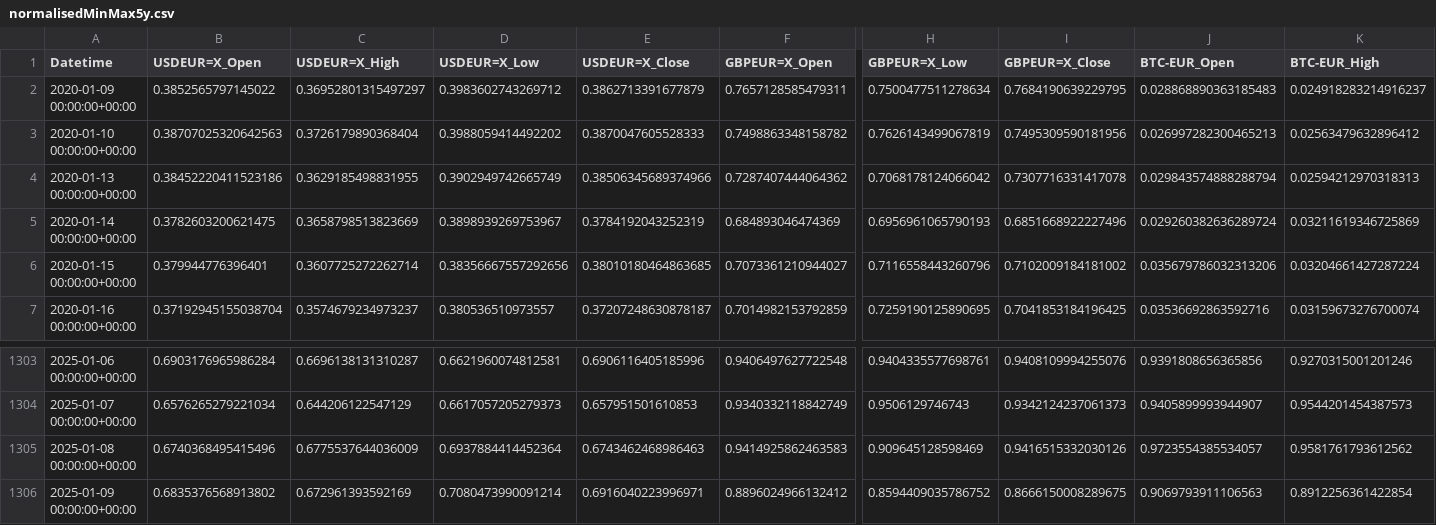
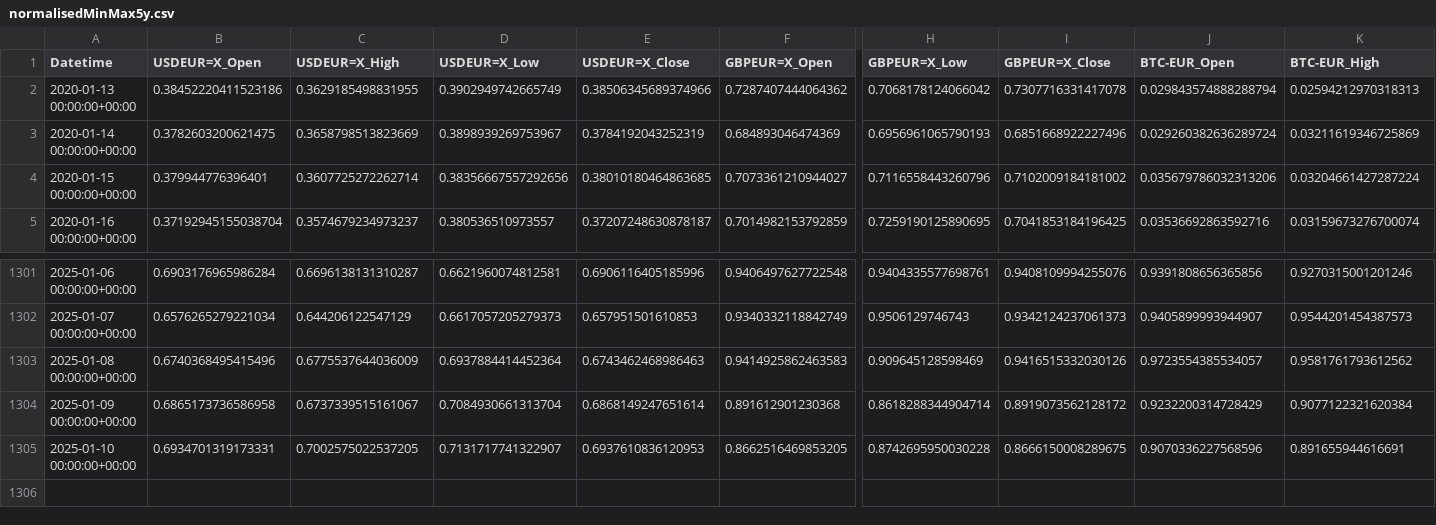
Before and after one commit to TomUszyn/PFDA-project, a CSV file: data/csv/normalised/normalisedMinMax5y.csv, drawn as a sheet; only a part is shown, gaps mark what is left out; removed rows and columns are numbered as before the commit, all else as after; rows hold the shown columns only; the diff covers the shown part only; the diff names each change by its address in the sheet, - before the commit and + after, or states it on an @@ line.

```diff
--- a/data/csv/normalised/normalisedMinMax5y.csv
+++ b/data/csv/normalised/normalisedMinMax5y.csv
-row 2: 2020-01-09 00:00:00+00:00 | 0.3852565797145022 | 0.36952801315497297 | 0.3983602743269712 | 0.3862713391677879 | 0.7657128585479311 | 0.7500477511278634 | 0.7684190639229795 | 0.028868890363185483 | 0.024918283214916237
-row 3: 2020-01-10 00:00:00+00:00 | 0.38707025320642563 | 0.3726179890368404 | 0.3988059414492202 | 0.3870047605528333 | 0.7498863348158782 | 0.7626143499067819 | 0.7495309590181956 | 0.026997282300465213 | 0.02563479632896412
-B1304 (USDEUR=X_Open): 0.6835376568913802
+B1304 (USDEUR=X_Open): 0.6865173736586958
-C1304 (USDEUR=X_High): 0.672961393592169
+C1304 (USDEUR=X_High): 0.6737339515161067
-D1304 (USDEUR=X_Low): 0.7080473990091214
+D1304 (USDEUR=X_Low): 0.7084930661313704
-E1304 (USDEUR=X_Close): 0.6916040223996971
+E1304 (USDEUR=X_Close): 0.6868149247651614
-F1304 (GBPEUR=X_Open): 0.8896024966132412
+F1304 (GBPEUR=X_Open): 0.891612901230368
-H1304 (GBPEUR=X_Low): 0.8594409035786752
+H1304 (GBPEUR=X_Low): 0.8618288344904714
-I1304 (GBPEUR=X_Close): 0.8666150008289675
+I1304 (GBPEUR=X_Close): 0.8919073562128172
-J1304 (BTC-EUR_Open): 0.9069793911106563
+J1304 (BTC-EUR_Open): 0.9232200314728429
-K1304 (BTC-EUR_High): 0.8912256361422854
+K1304 (BTC-EUR_High): 0.9077122321620384
+row 1305: 2025-01-10 00:00:00+00:00 | 0.6934701319173331 | 0.7002575022537205 | 0.7131717741322907 | 0.6937610836120953 | 0.8662516469853205 | 0.8742695950030228 | 0.8666150008289675 | 0.9070336227568596 | 0.891655944616691
```
Also changed, not shown: 2 edited cells elsewhere in this file, data/csv/allcurrencies/allCurrenciesData5y.csv, data/csv/normalised/normalisedBasedValue5y.csv, 20 other files.
